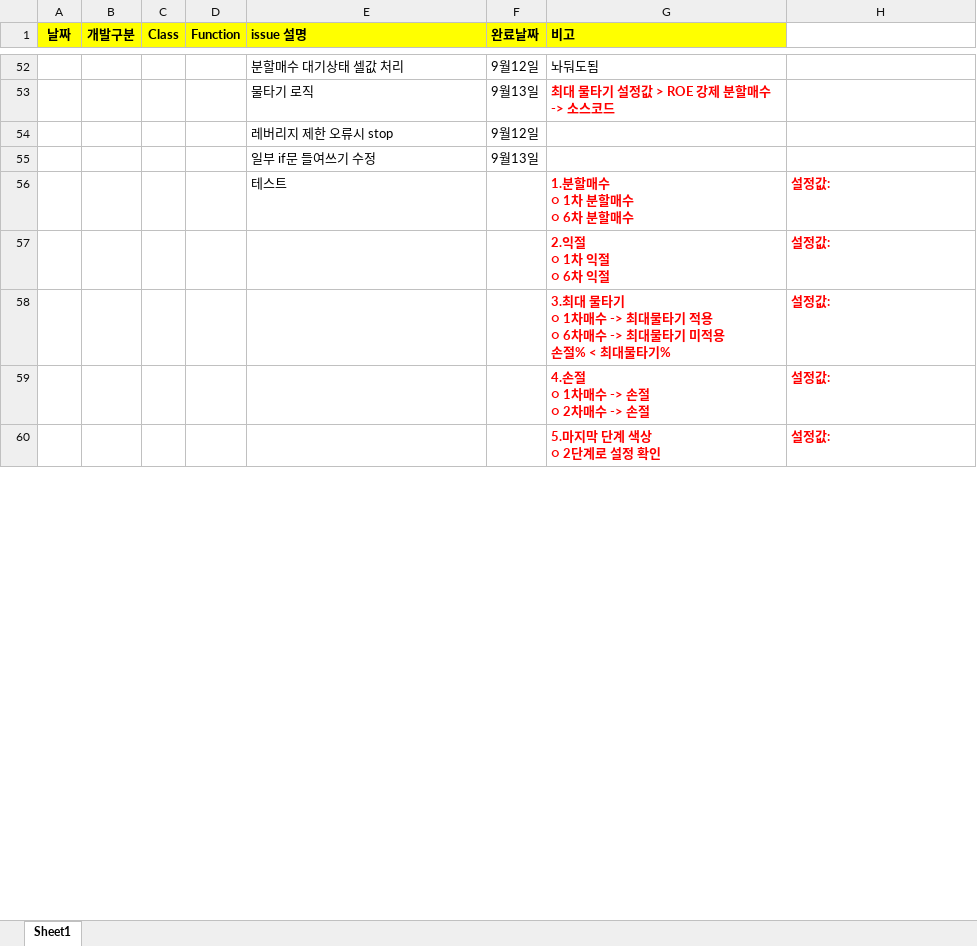
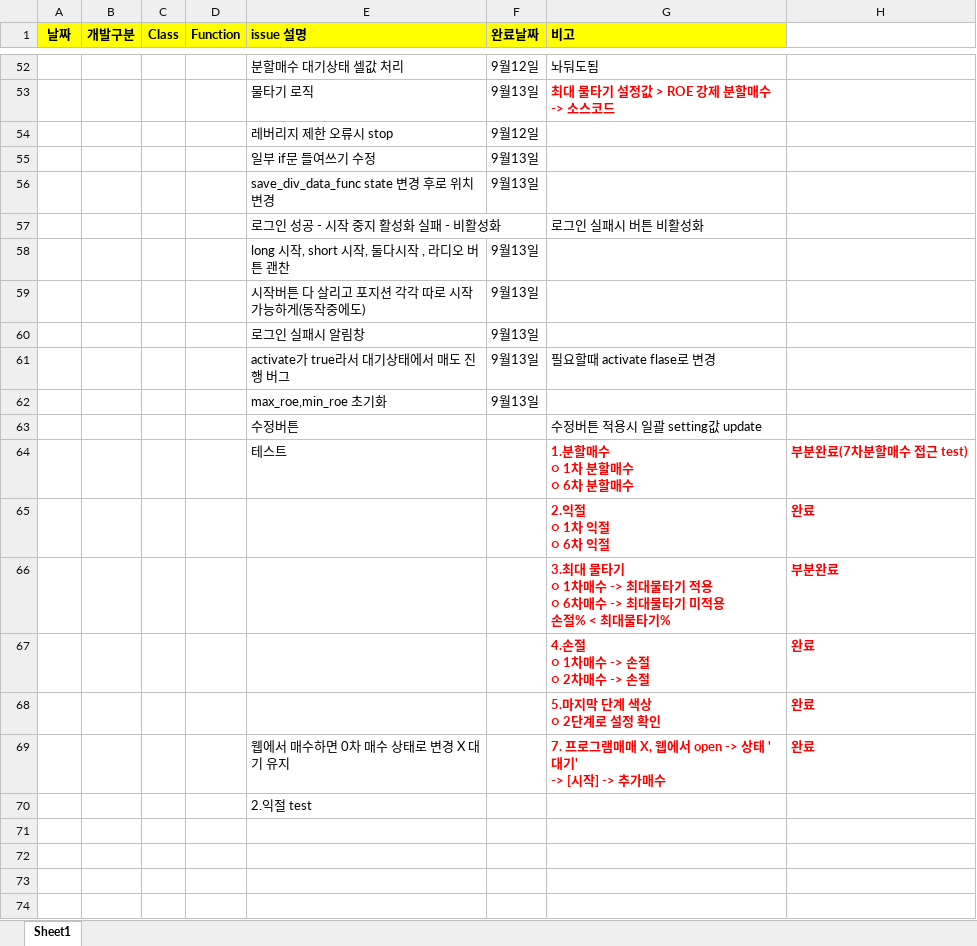
Before and after one commit to sun-a-i/mandleda, an Excel workbook: bitget_project/manage/0913/업데이트목록.xlsx, sheet Sheet1, drawn as a sheet; only a part is shown, gaps mark what is left out; values as stored, in another font and other column widths than the file's, no borders; charts and pictures not drawn; addresses are those after the commit; ↵ is a line break in a cell; the diff covers the shown part only; the diff names each change by its address in the sheet, - before the commit and + after, or states it on an @@ line.

```diff
--- a/bitget_project/manage/0913/업데이트목록.xlsx (sheet Sheet1)
+++ b/bitget_project/manage/0913/업데이트목록.xlsx (sheet Sheet1)
+row 56:  |  |  |  | save_div_data_func state 변경 후로 위치 변경 | 9월13일
+row 57:  |  |  |  | 로그인 성공 - 시작 중지 활성화 실패 - 비활성화 |  | 로그인 실패시 버튼 비활성화
+row 58:  |  |  |  | long 시작, short 시작, 둘다시작 , 라디오 버튼 괜찬 | 9월13일
+row 59:  |  |  |  | 시작버튼 다 살리고 포지션 각각 따로 시작 가능하게(동작중에도) | 9월13일
+row 60:  |  |  |  | 로그인 실패시 알림창 | 9월13일
+row 61:  |  |  |  | activate가 true라서 대기상태에서 매도 진행 버그 | 9월13일 | 필요할때 activate flase로 변경
+row 62:  |  |  |  | max_roe,min_roe 초기화 | 9월13일
+row 63:  |  |  |  | 수정버튼 |  | 수정버튼 적용시 일괄 setting값 update
-H64: 설정값:
+H64: 부분완료(7차분할매수 접근 test)
+row 65:  |  |  |  |  |  | 2.익절 ↵ ○ 1차 익절 ↵ ○ 6차 익절 | 완료
+row 66:  |  |  |  |  |  | 3.최대 물타기 ↵ ○ 1차매수 -> 최대물타기 적용 ↵ ○ 6차매수 -> 최대물타기 미적용 ↵ 손절% < 최대물타기% | 부분완료
+row 67:  |  |  |  |  |  | 4.손절 ↵ ○ 1차매수 -> 손절 ↵ ○ 2차매수 -> 손절 | 완료
+row 68:  |  |  |  |  |  | 5.마지막 단계 색상 ↵ ○ 2단계로 설정 확인 | 완료
+row 69:  |  |  |  | 웹에서 매수하면 0차 매수 상태로 변경 X 대기 유지 |  | 7. 프로그램매매 X, 웹에서 open -> 상태 '대기' ↵ -> [시작] -> 추가매수 | 완료
+row 70:  |  |  |  | 2.익절 test
-row 71:  |  |  |  |  |  | 2.익절 ↵ ○ 1차 익절 ↵ ○ 6차 익절 | 설정값:
+row 71: (empty)
-row 72:  |  |  |  |  |  | 3.최대 물타기 ↵ ○ 1차매수 -> 최대물타기 적용 ↵ ○ 6차매수 -> 최대물타기 미적용 ↵ 손절% < 최대물타기% | 설정값:
+row 72: (empty)
-row 73:  |  |  |  |  |  | 4.손절 ↵ ○ 1차매수 -> 손절 ↵ ○ 2차매수 -> 손절 | 설정값:
+row 73: (empty)
-row 74:  |  |  |  |  |  | 5.마지막 단계 색상 ↵ ○ 2단계로 설정 확인 | 설정값:
+row 74: (empty)
```
Also changed, not shown: 44 added rows and 3 edited cells elsewhere in this sheet, charts or pictures, bitget_project/업데이트목록.xlsx, 6 other files.
